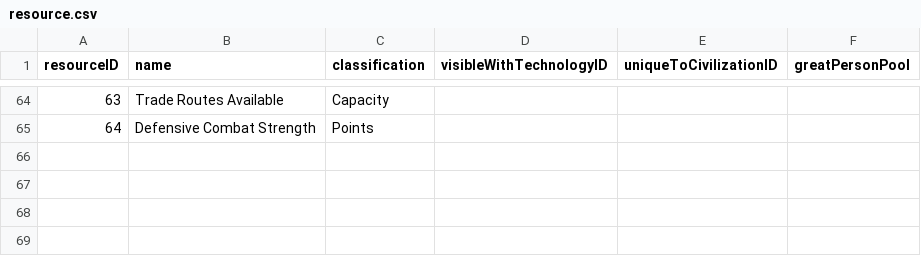
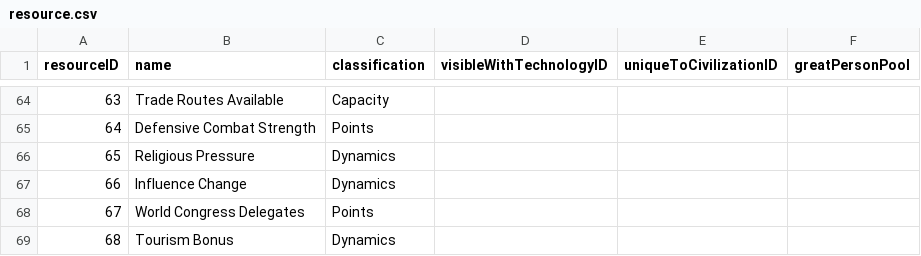
Before and after one commit to djarratt/civilization-data-science, a CSV file: data/raw/resource.csv, drawn as a sheet; only a part is shown, gaps mark what is left out; the diff names each change by its address in the sheet, - before the commit and + after, or states it on an @@ line.

```diff
--- a/data/raw/resource.csv
+++ b/data/raw/resource.csv
+row 66: 65 | Religious Pressure | Dynamics
+row 67: 66 | Influence Change | Dynamics
+row 68: 67 | World Congress Delegates | Points
+row 69: 68 | Tourism Bonus | Dynamics
```
Also changed, not shown: data/raw/buildable.csv, data/raw/buildableResourceValue.csv, 4 other files.
